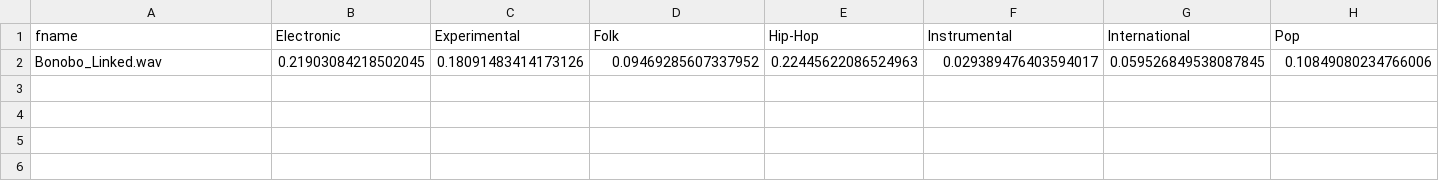
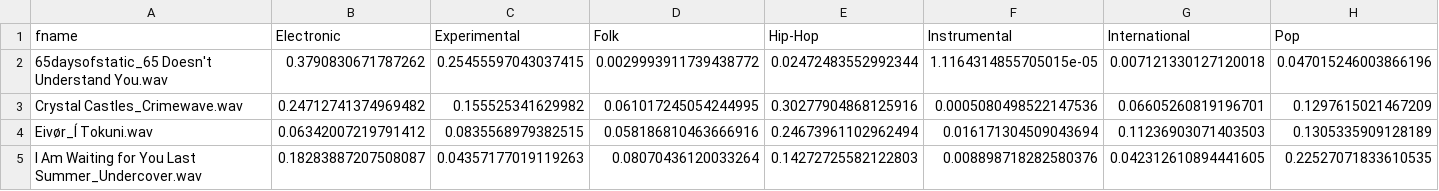
Before and after one commit to imciflam/music-content-filtering, a CSV file: conv_results.csv, drawn as a sheet; only a part is shown; removed rows and columns are numbered as before the commit, all else as after; rows hold the shown columns only; the diff names each change by its address in the sheet, - before the commit and + after, or states it on an @@ line.

```diff
--- a/conv_results.csv
+++ b/conv_results.csv
-row 2: Bonobo_Linked.wav | 0.21903084218502045 | 0.18091483414173126 | 0.09469285607337952 | 0.22445622086524963 | 0.029389476403594017 | 0.059526849538087845 | 0.10849080234766006
+row 2: 65daysofstatic_65 Doesn't Understand You.wav | 0.3790830671787262 | 0.25455597043037415 | 0.0029993911739438772 | 0.02472483552992344 | 1.1164314855705015e-05 | 0.007121330127120018 | 0.047015246003866196
+row 3: Crystal Castles_Crimewave.wav | 0.24712741374969482 | 0.155525341629982 | 0.061017245054244995 | 0.30277904868125916 | 0.0005080498522147536 | 0.06605260819196701 | 0.1297615021467209
+row 4: Eivør_Í Tokuni.wav | 0.06342007219791412 | 0.0835568979382515 | 0.058186810463666916 | 0.24673961102962494 | 0.016171304509043694 | 0.11236903071403503 | 0.1305335909128189
+row 5: I Am Waiting for You Last Summer_Undercover.wav | 0.18283887207508087 | 0.04357177019119263 | 0.08070436120033264 | 0.14272725582122803 | 0.008898718282580376 | 0.042312610894441605 | 0.22527071833610535
```
Also changed, not shown: 3 other files.
